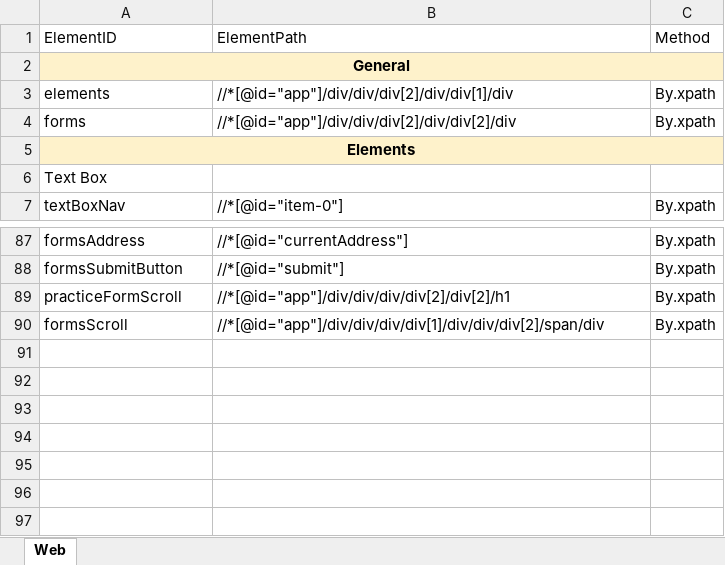
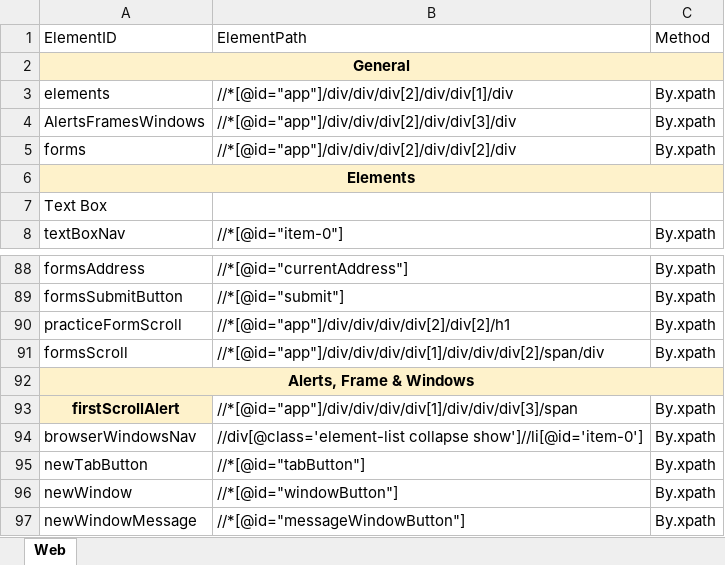
Before and after one commit to Wish0110/ToolsQA_DemoSite_Automation, an Excel workbook: data/locatorsRepository.xlsx, sheet Web, drawn as a sheet; only a part is shown, gaps mark what is left out; values as stored, in another font and other column widths than the file's, no borders; the diff names each change by its address in the sheet, - before the commit and + after, or states it on an @@ line.

Commit message:
Alerts, Frame & Windows - BrowserWindows

```diff
--- a/data/locatorsRepository.xlsx (sheet Web)
+++ b/data/locatorsRepository.xlsx (sheet Web)
+row 4: AlertsFramesWindows | //*[@id="app"]/div/div/div[2]/div/div[3]/div | By.xpath
+row 92: Alerts, Frame & Windows
+row 93: firstScrollAlert | //*[@id="app"]/div/div/div/div[1]/div/div/div[3]/span | By.xpath
+row 94: browserWindowsNav | //div[@class='element-list collapse show']//li[@id='item-0'] | By.xpath
+row 95: newTabButton | //*[@id="tabButton"] | By.xpath
+row 96: newWindow | //*[@id="windowButton"] | By.xpath
+row 97: newWindowMessage | //*[@id="messageWindowButton"] | By.xpath
```
Also changed, not shown: 3 other files.
